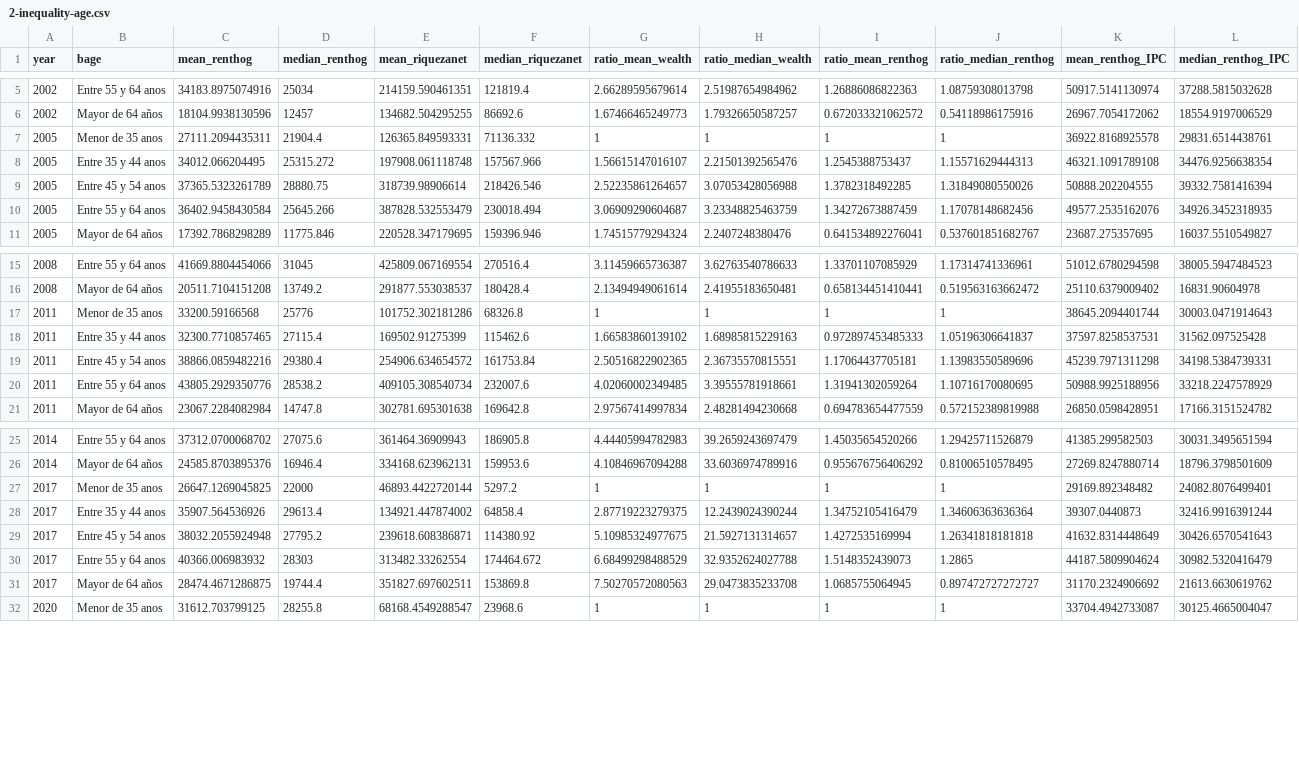
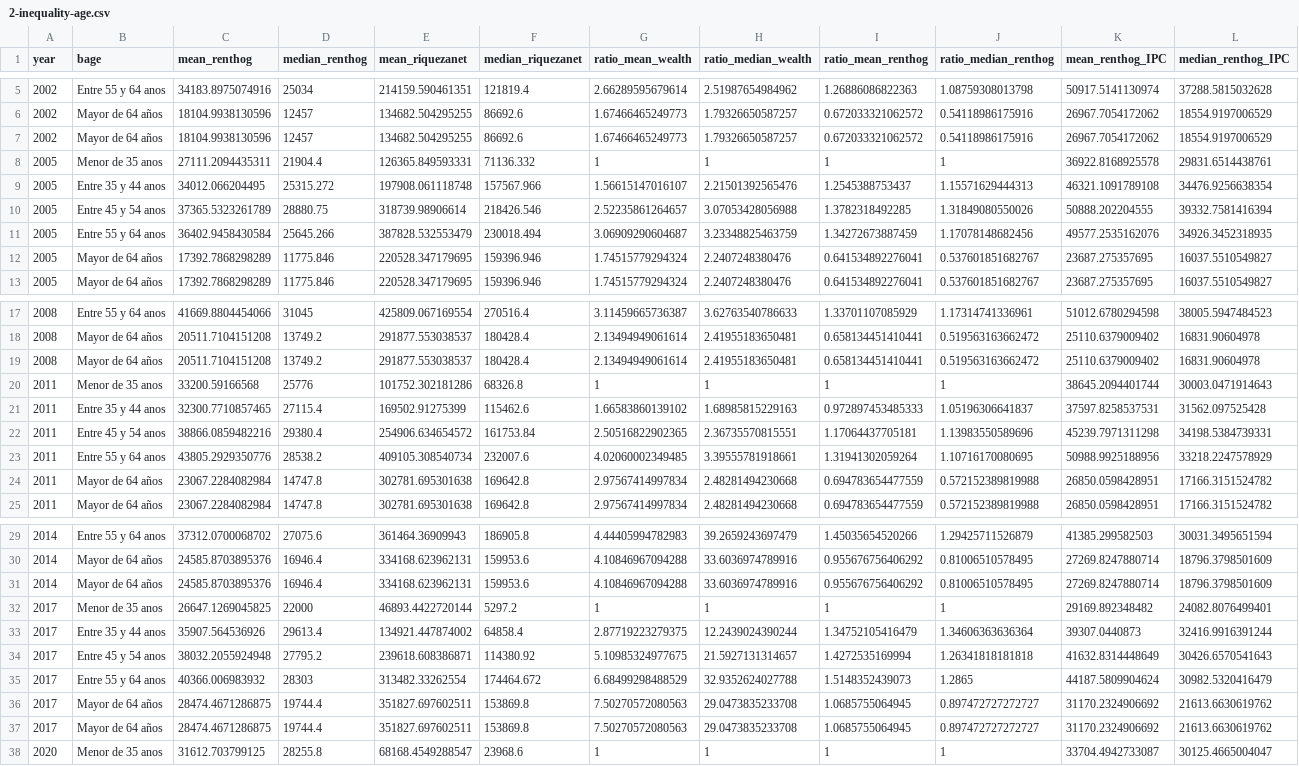
Before and after one commit to maiktreya/EFFmicrodata, a CSV file: out/informeMICO/IPC_2022/2-inequality-age.csv, drawn as a sheet; only a part is shown, gaps mark what is left out; rows hold the shown columns only; the diff covers the shown part only; the diff names each change by its address in the sheet, - before the commit and + after, or states it on an @@ line.

```diff
--- a/out/informeMICO/IPC_2022/2-inequality-age.csv
+++ b/out/informeMICO/IPC_2022/2-inequality-age.csv
+row 7: 2002 | Mayor de 64 años | 18104.9938130596 | 12457 | 134682.504295255 | 86692.6 | 1.67466465249773 | 1.79326650587257 | 0.672033321062572 | 0.54118986175916 | 26967.7054172062 | 18554.9197006529
+row 12: 2005 | Mayor de 64 años | 17392.7868298289 | 11775.846 | 220528.347179695 | 159396.946 | 1.74515779294324 | 2.2407248380476 | 0.641534892276041 | 0.537601851682767 | 23687.275357695 | 16037.5510549827
+row 19: 2008 | Mayor de 64 años | 20511.7104151208 | 13749.2 | 291877.553038537 | 180428.4 | 2.13494949061614 | 2.41955183650481 | 0.658134451410441 | 0.519563163662472 | 25110.6379009402 | 16831.90604978
+row 24: 2011 | Mayor de 64 años | 23067.2284082984 | 14747.8 | 302781.695301638 | 169642.8 | 2.97567414997834 | 2.48281494230668 | 0.694783654477559 | 0.572152389819988 | 26850.0598428951 | 17166.3151524782
+row 31: 2014 | Mayor de 64 años | 24585.8703895376 | 16946.4 | 334168.623962131 | 159953.6 | 4.10846967094288 | 33.6036974789916 | 0.955676756406292 | 0.81006510578495 | 27269.8247880714 | 18796.3798501609
+row 36: 2017 | Mayor de 64 años | 28474.4671286875 | 19744.4 | 351827.697602511 | 153869.8 | 7.50270572080563 | 29.0473835233708 | 1.0685755064945 | 0.897472727272727 | 31170.2324906692 | 21613.6630619762
```
Also changed, not shown: 2 added rows elsewhere in this file, 3 other files.
